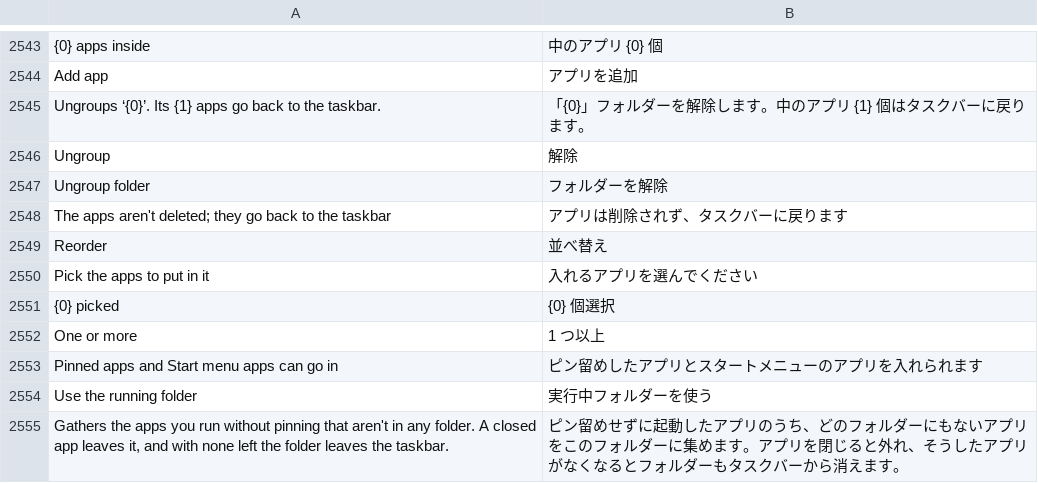
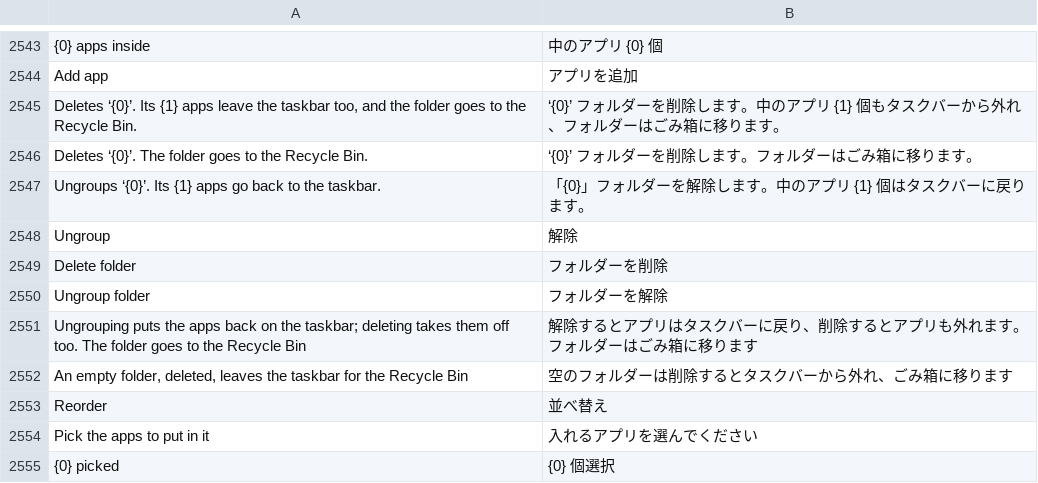
Before and after one commit to hyeon1035298/Bloom, a TSV file: src/Bloom/Assets/Lang/ja.tsv, drawn as a sheet; only a part is shown, gaps mark what is left out; the shorter side is filled out with more unchanged rows; removed rows and columns are numbered as before the commit, all else as after; the diff names each change by its address in the sheet, - before the commit and + after, or states it on an @@ line.

```diff
--- a/src/Bloom/Assets/Lang/ja.tsv
+++ b/src/Bloom/Assets/Lang/ja.tsv
+row 2545: Deletes ‘{0}’. Its {1} apps leave the taskbar too, and the folder goes to the Recycle Bin. | ‘{0}’ フォルダーを削除します。中のアプリ {1} 個もタスクバーから外れ、フォルダーはごみ箱に移ります。
+row 2546: Deletes ‘{0}’. The folder goes to the Recycle Bin. | ‘{0}’ フォルダーを削除します。フォルダーはごみ箱に移ります。
+row 2549: Delete folder | フォルダーを削除
-row 2548: The apps aren't deleted; they go back to the taskbar | アプリは削除されず、タスクバーに戻ります
+row 2551: Ungrouping puts the apps back on the taskbar; deleting takes them off too. The folder goes to the Recycle Bin | 解除するとアプリはタスクバーに戻り、削除するとアプリも外れます。フォルダーはごみ箱に移ります
+row 2552: An empty folder, deleted, leaves the taskbar for the Recycle Bin | 空のフォルダーは削除するとタスクバーから外れ、ごみ箱に移ります
```
Also changed, not shown: src/Bloom/Assets/Lang/zh.tsv, 3 other files.
